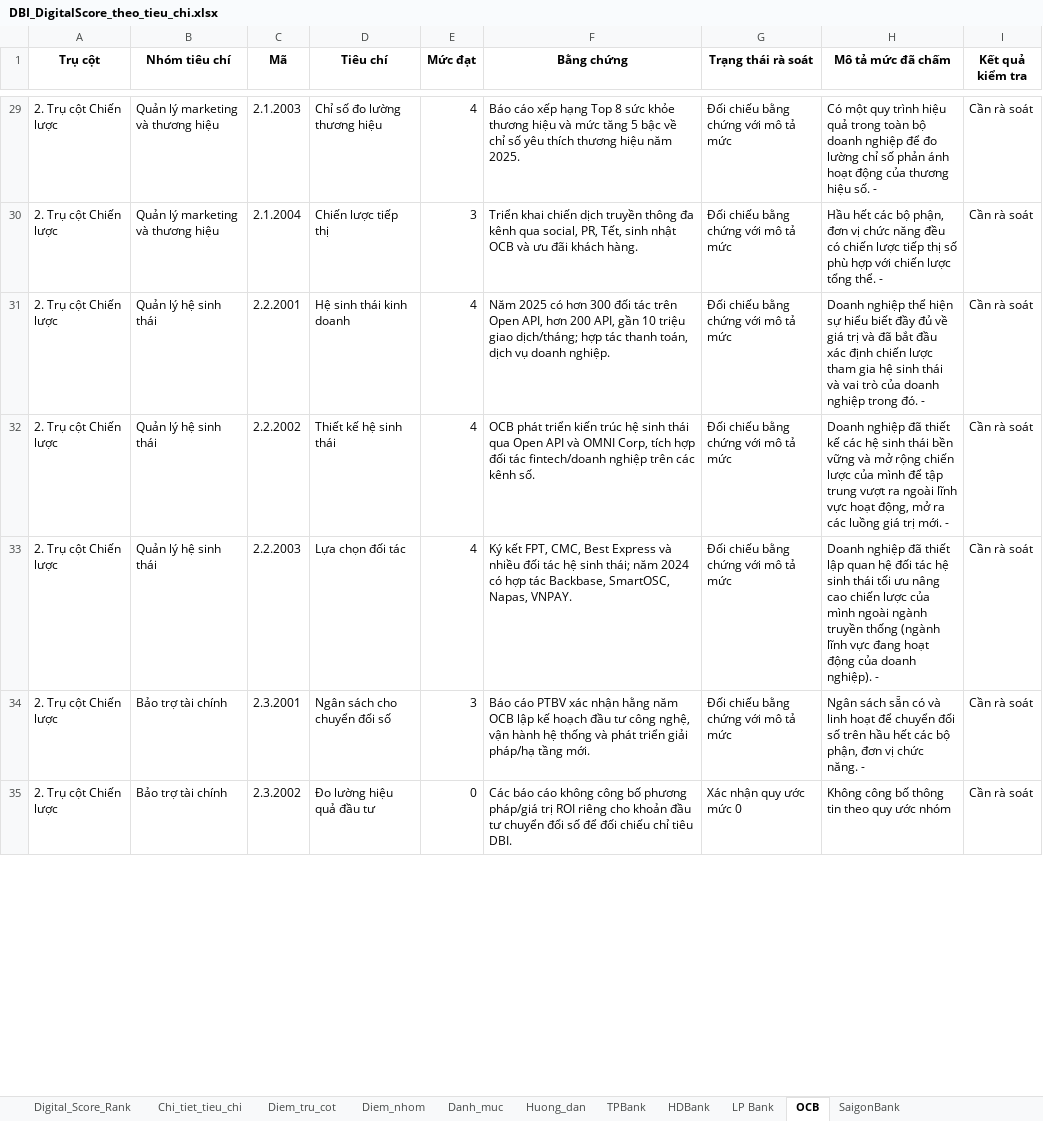
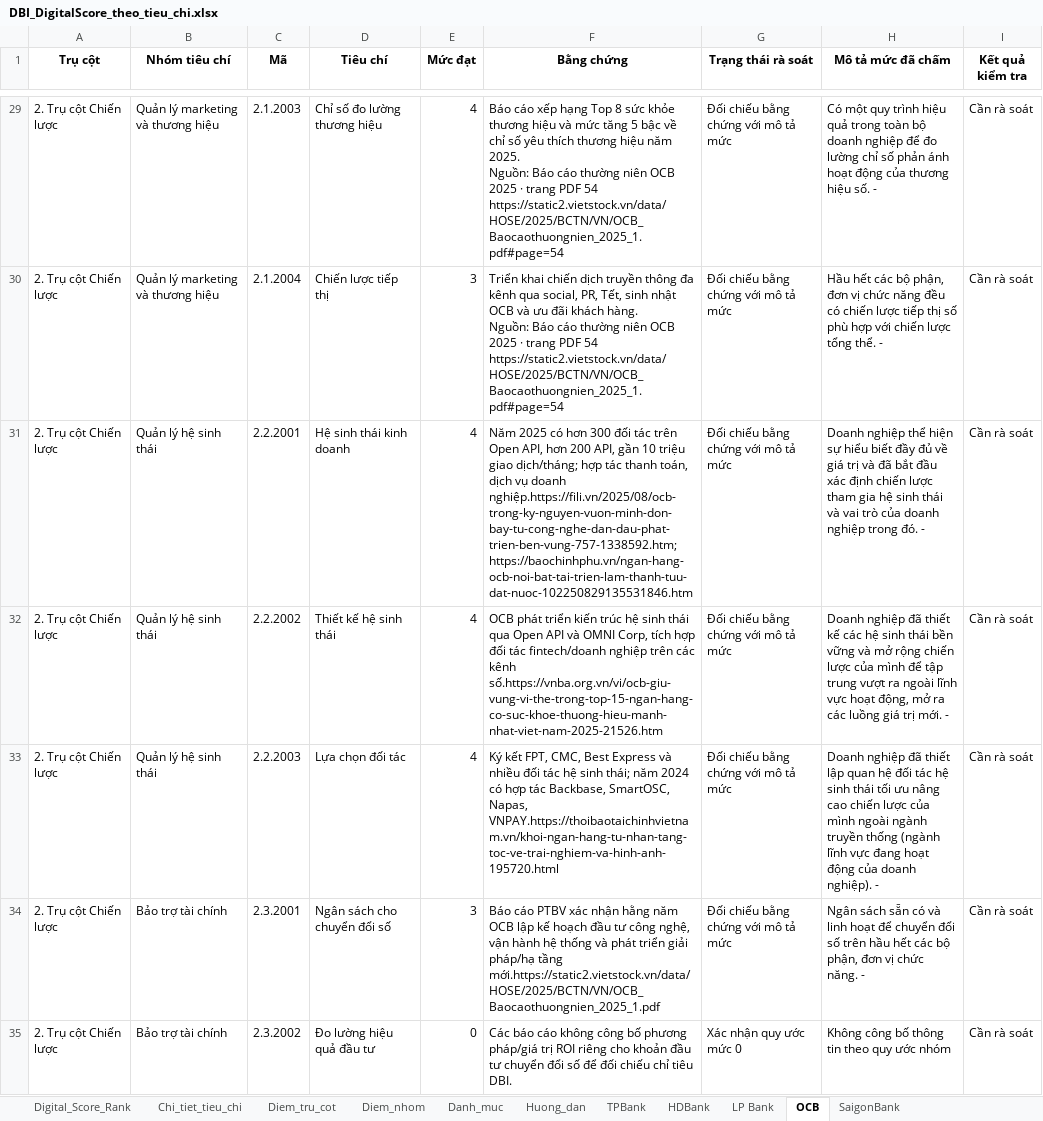
Before and after one commit to soitang733/digital-banking-nhom3, an Excel workbook: Code/DBI_DigitalScore_theo_tieu_chi.xlsx, sheet OCB, drawn as a sheet; only a part is shown, gaps mark what is left out; values as stored, in another font and other column widths than the file's, no borders; ↵ is a line break in a cell; the diff covers the shown part only; the diff names each change by its address in the sheet, - before the commit and + after, or states it on an @@ line.

```diff
--- a/Code/DBI_DigitalScore_theo_tieu_chi.xlsx (sheet OCB)
+++ b/Code/DBI_DigitalScore_theo_tieu_chi.xlsx (sheet OCB)
-F29 (Bằng chứng): …năm 2025.
+F29 (Bằng chứng): …năm 2025. ↵ Nguồn: Báo cáo thường niên OCB 2025 · trang PDF 54 ↵ https://static2.vietstock.vn/data/HOSE/2025/BCTN/VN/OCB_Baocaothuongnien_2025_1.pdf#page=54
-F30 (Bằng chứng): …khách hàng.
+F30 (Bằng chứng): …khách hàng. ↵ Nguồn: Báo cáo thường niên OCB 2025 · trang PDF 54 ↵ https://static2.vietstock.vn/data/HOSE/2025/BCTN/VN/OCB_Baocaothuongnien_2025_1.pdf#page=54
-F31 (Bằng chứng): …vụ doanh nghiệp.
+F31 (Bằng chứng): …vụ doanh nghiệp.https://fili.vn/2025/08/ocb-trong-ky-nguyen-vuon-minh-don-bay-tu-cong-nghe-dan-dau-phat-trien-ben-vung-757-1338592.htm; https://baochinhphu.vn/ngan-hang-ocb-noi-bat-tai-trien-lam-thanh-tuu-dat-nuoc-102250829135531846.htm
-F32 (Bằng chứng): …các kênh số.
+F32 (Bằng chứng): …các kênh số.https://vnba.org.vn/vi/ocb-giu-vung-vi-the-trong-top-15-ngan-hang-co-suc-khoe-thuong-hieu-manh-nhat-viet-nam-2025-21526.htm
-F33 (Bằng chứng): …SmartOSC, Napas, VNPAY.
+F33 (Bằng chứng): …SmartOSC, Napas, VNPAY.https://thoibaotaichinhvietnam.vn/khoi-ngan-hang-tu-nhan-tang-toc-ve-trai-nghiem-va-hinh-anh-195720.html
-F34 (Bằng chứng): …pháp/hạ tầng mới.
+F34 (Bằng chứng): …pháp/hạ tầng mới.https://static2.vietstock.vn/data/HOSE/2025/BCTN/VN/OCB_Baocaothuongnien_2025_1.pdf
```
Also changed, not shown: 118 edited cells elsewhere in this sheet, sheet Chi_tiet_tieu_chi, sheet LP Bank, sheet SaigonBank, sheet TPBank, Code/CleanData.xlsx, Code/pipeline/output/CleanData.xlsx, 23 other files.
